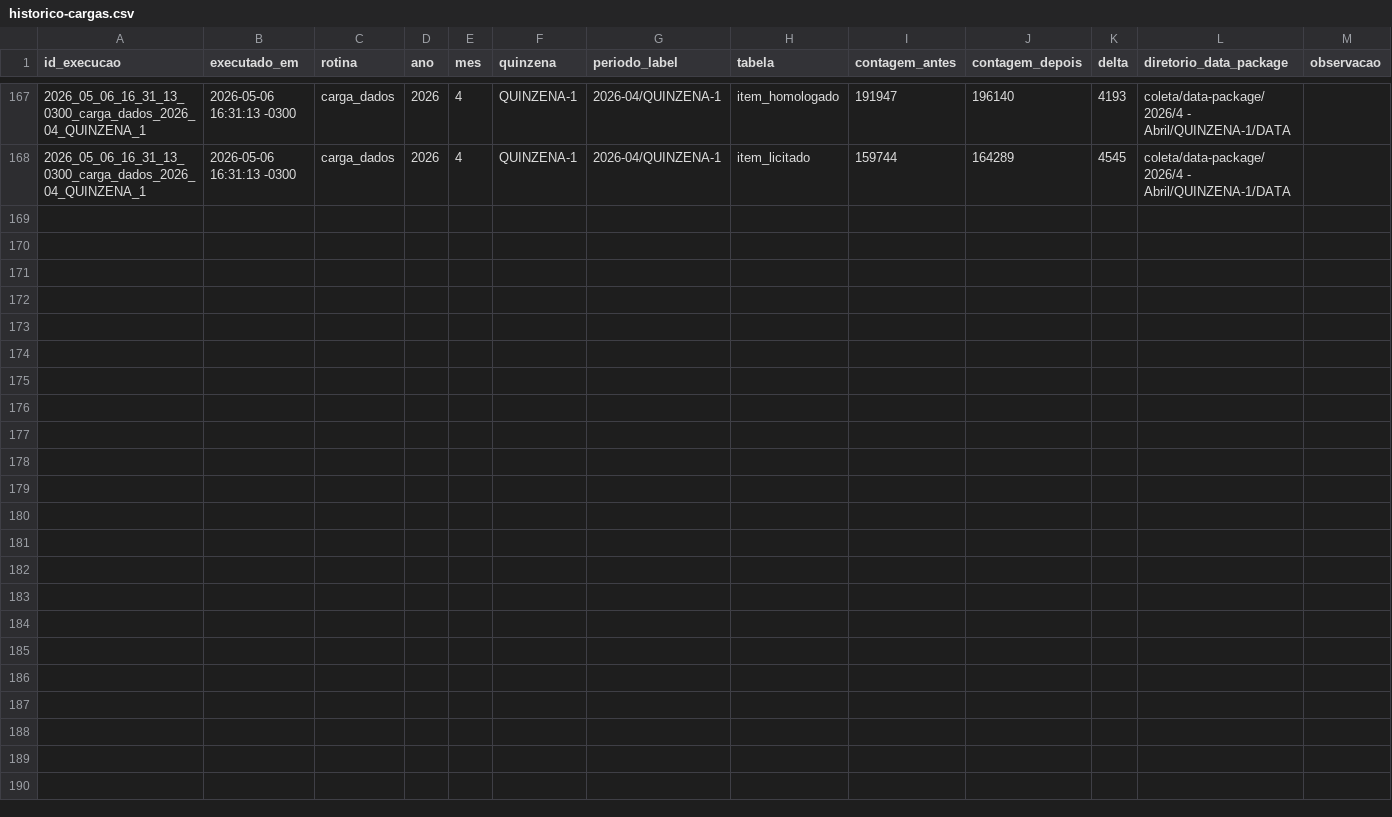
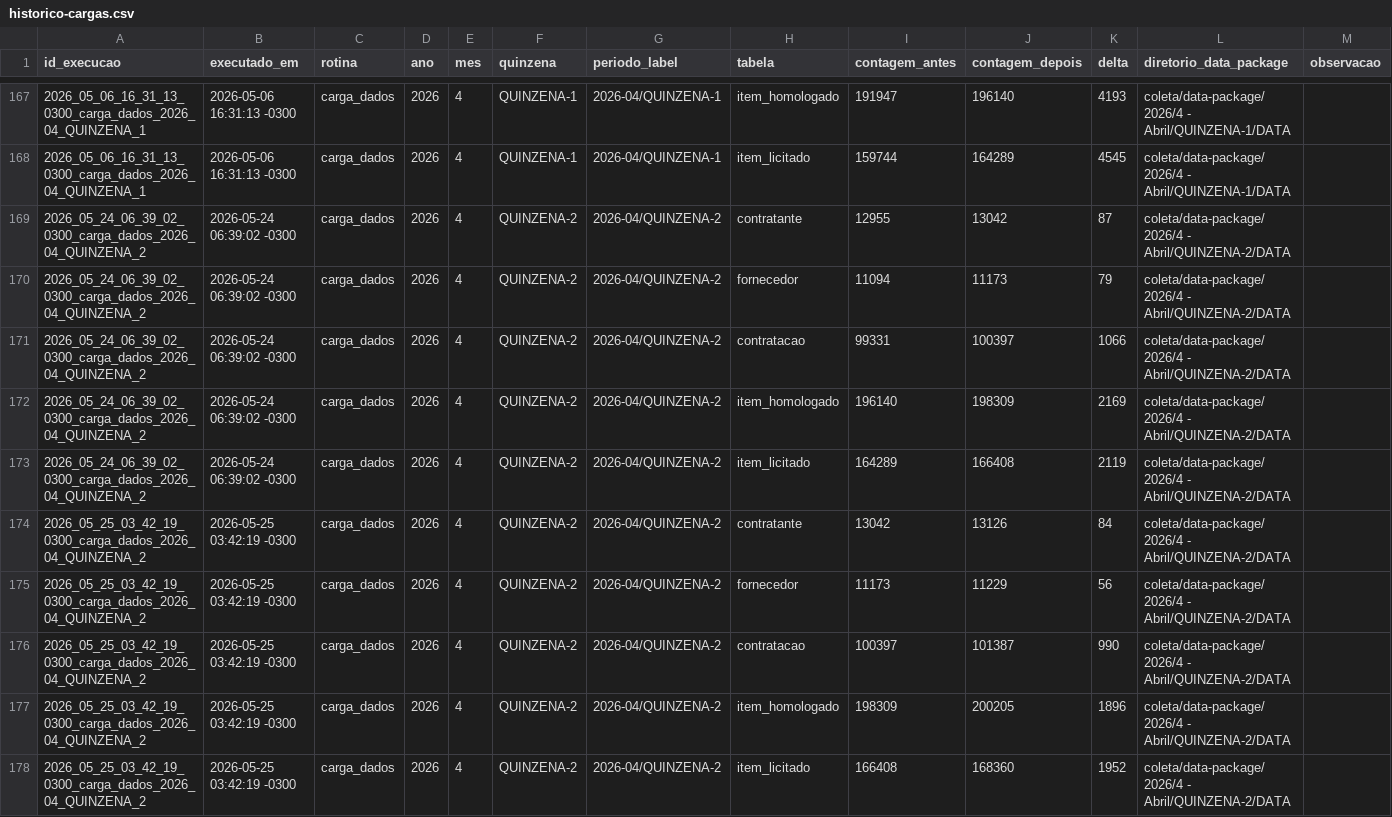
Before and after one commit to Transparencia-Brasil/cesta-de-precos-pncp, a CSV file: src/ETL/loaders/historico-cargas.csv, drawn as a sheet; only a part is shown, gaps mark what is left out; the diff names each change by its address in the sheet, - before the commit and + after, or states it on an @@ line.

Commit message:
dhore: atualiza histórico de cargas

```diff
--- a/src/ETL/loaders/historico-cargas.csv
+++ b/src/ETL/loaders/historico-cargas.csv
+row 169: 2026_05_24_06_39_02_0300_carga_dados_2026_04_QUINZENA_2 | 2026-05-24 06:39:02 -0300 | carga_dados | 2026 | 4 | QUINZENA-2 | 2026-04/QUINZENA-2 | contratante | 12955 | 13042 | 87 | coleta/data-package/2026/4 - Abril/QUINZENA-2/DATA
+row 170: 2026_05_24_06_39_02_0300_carga_dados_2026_04_QUINZENA_2 | 2026-05-24 06:39:02 -0300 | carga_dados | 2026 | 4 | QUINZENA-2 | 2026-04/QUINZENA-2 | fornecedor | 11094 | 11173 | 79 | coleta/data-package/2026/4 - Abril/QUINZENA-2/DATA
+row 171: 2026_05_24_06_39_02_0300_carga_dados_2026_04_QUINZENA_2 | 2026-05-24 06:39:02 -0300 | carga_dados | 2026 | 4 | QUINZENA-2 | 2026-04/QUINZENA-2 | contratacao | 99331 | 100397 | 1066 | coleta/data-package/2026/4 - Abril/QUINZENA-2/DATA
+row 172: 2026_05_24_06_39_02_0300_carga_dados_2026_04_QUINZENA_2 | 2026-05-24 06:39:02 -0300 | carga_dados | 2026 | 4 | QUINZENA-2 | 2026-04/QUINZENA-2 | item_homologado | 196140 | 198309 | 2169 | coleta/data-package/2026/4 - Abril/QUINZENA-2/DATA
+row 173: 2026_05_24_06_39_02_0300_carga_dados_2026_04_QUINZENA_2 | 2026-05-24 06:39:02 -0300 | carga_dados | 2026 | 4 | QUINZENA-2 | 2026-04/QUINZENA-2 | item_licitado | 164289 | 166408 | 2119 | coleta/data-package/2026/4 - Abril/QUINZENA-2/DATA
+row 174: 2026_05_25_03_42_19_0300_carga_dados_2026_04_QUINZENA_2 | 2026-05-25 03:42:19 -0300 | carga_dados | 2026 | 4 | QUINZENA-2 | 2026-04/QUINZENA-2 | contratante | 13042 | 13126 | 84 | coleta/data-package/2026/4 - Abril/QUINZENA-2/DATA
+row 175: 2026_05_25_03_42_19_0300_carga_dados_2026_04_QUINZENA_2 | 2026-05-25 03:42:19 -0300 | carga_dados | 2026 | 4 | QUINZENA-2 | 2026-04/QUINZENA-2 | fornecedor | 11173 | 11229 | 56 | coleta/data-package/2026/4 - Abril/QUINZENA-2/DATA
+row 176: 2026_05_25_03_42_19_0300_carga_dados_2026_04_QUINZENA_2 | 2026-05-25 03:42:19 -0300 | carga_dados | 2026 | 4 | QUINZENA-2 | 2026-04/QUINZENA-2 | contratacao | 100397 | 101387 | 990 | coleta/data-package/2026/4 - Abril/QUINZENA-2/DATA
+row 177: 2026_05_25_03_42_19_0300_carga_dados_2026_04_QUINZENA_2 | 2026-05-25 03:42:19 -0300 | carga_dados | 2026 | 4 | QUINZENA-2 | 2026-04/QUINZENA-2 | item_homologado | 198309 | 200205 | 1896 | coleta/data-package/2026/4 - Abril/QUINZENA-2/DATA
+row 178: 2026_05_25_03_42_19_0300_carga_dados_2026_04_QUINZENA_2 | 2026-05-25 03:42:19 -0300 | carga_dados | 2026 | 4 | QUINZENA-2 | 2026-04/QUINZENA-2 | item_licitado | 166408 | 168360 | 1952 | coleta/data-package/2026/4 - Abril/QUINZENA-2/DATA
```
